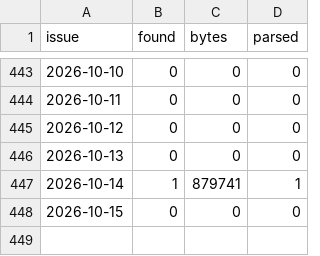
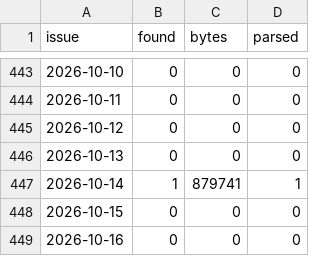
Before and after one commit to cri8-gemini/cri8-gemini.github.io, a CSV file: data/newsline_issues.csv, drawn as a sheet; only a part is shown, gaps mark what is left out.

```diff
--- a/data/newsline_issues.csv
+++ b/data/newsline_issues.csv
@@ -448 +448,2 @@ issue,found,bytes,parsed
 2026-10-15,0,0,0
+2026-10-16,0,0,0
```
Also changed, not shown: data/stocks/BJRI.csv, data/stocks/BLMN.csv, 10 other files.
